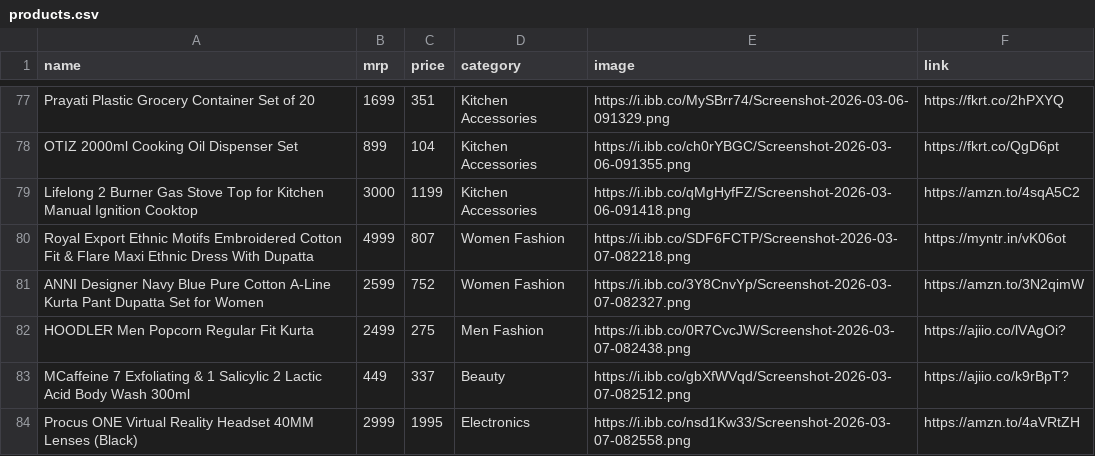
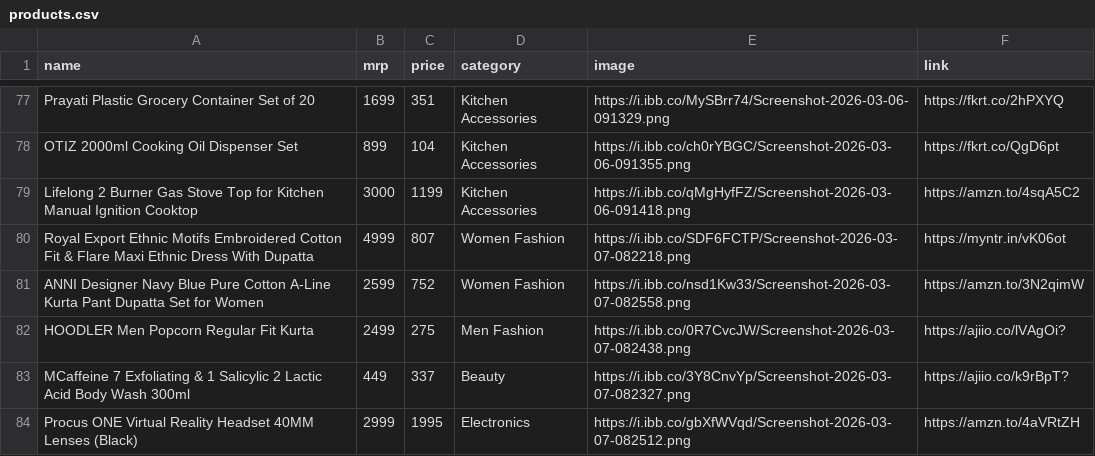
Before and after one commit to Aarif-khan-mohammad/AffliateStore, a CSV file: products.csv, drawn as a sheet; only a part is shown, gaps mark what is left out.

Commit message:
new products

```diff
--- a/products.csv
+++ b/products.csv
@@ -80,5 +80,5 @@ Lifelong 2 Burner Gas Stove Top for Kitchen Manual Ignition Cooktop,3000,1199,Ki
 Royal Export Ethnic Motifs Embroidered Cotton Fit & Flare Maxi Ethnic Dress With Dupatta,4999,807,Women Fashion,https://i.ibb.co/SDF6FCTP/Screenshot-2026-03-07-082218.png,https://myntr.in/vK06ot
-ANNI Designer Navy Blue Pure Cotton A-Line Kurta Pant Dupatta Set for Women,2599,752,Women Fashion,https://i.ibb.co/3Y8CnvYp/Screenshot-2026-03-07-082327.png,https://amzn.to/3N2qimW
+ANNI Designer Navy Blue Pure Cotton A-Line Kurta Pant Dupatta Set for Women,2599,752,Women Fashion,https://i.ibb.co/nsd1Kw33/Screenshot-2026-03-07-082558.png,https://amzn.to/3N2qimW
 HOODLER Men Popcorn Regular Fit Kurta,2499,275,Men Fashion,https://i.ibb.co/0R7CvcJW/Screenshot-2026-03-07-082438.png,https://ajiio.co/lVAgOi?
-MCaffeine 7 Exfoliating & 1 Salicylic 2 Lactic Acid Body Wash 300ml,449,337,Beauty,https://i.ibb.co/gbXfWVqd/Screenshot-2026-03-07-082512.png,https://ajiio.co/k9rBpT?
-Procus ONE Virtual Reality Headset 40MM Lenses (Black),2999,1995,Electronics,https://i.ibb.co/nsd1Kw33/Screenshot-2026-03-07-082558.png,https://amzn.to/4aVRtZH
+MCaffeine 7 Exfoliating & 1 Salicylic 2 Lactic Acid Body Wash 300ml,449,337,Beauty,https://i.ibb.co/3Y8CnvYp/Screenshot-2026-03-07-082327.png,https://ajiio.co/k9rBpT?
+Procus ONE Virtual Reality Headset 40MM Lenses (Black),2999,1995,Electronics,https://i.ibb.co/gbXfWVqd/Screenshot-2026-03-07-082512.png,https://amzn.to/4aVRtZH
```
